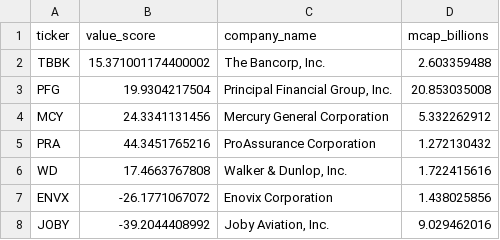
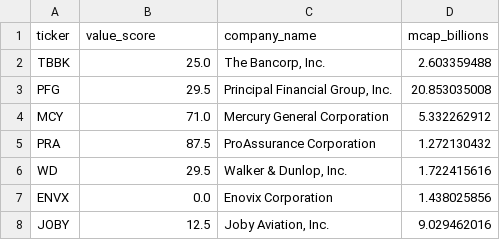
Before and after one commit to ericasare1/value_screener, a CSV file: buffet_lynch.csv, drawn as a sheet.

Commit message:
🎉 Production dashboard + CLI (PRA=87.5)
- Streamlit dashboard: PRA=87.5 visualization
- CLI: SEC+yfinance hybrid (ProAssurance top pick)
- Fixed: column detection + width deprecation
- GitHub LIVE: complete Buffett/Lynch system

```diff
--- a/buffet_lynch.csv
+++ b/buffet_lynch.csv
@@ -1,8 +1,8 @@
 ticker,value_score,company_name,mcap_billions
-TBBK,15.371001174400002,"The Bancorp, Inc.",2.603359488
-PFG,19.9304217504,"Principal Financial Group, Inc.",20.853035008
-MCY,24.3341131456,Mercury General Corporation,5.332262912
-PRA,44.3451765216,ProAssurance Corporation,1.272130432
-WD,17.4663767808,"Walker & Dunlop, Inc.",1.722415616
-ENVX,-26.1771067072,Enovix Corporation,1.438025856
-JOBY,-39.2044408992,"Joby Aviation, Inc.",9.029462016
+TBBK,25.0,"The Bancorp, Inc.",2.603359488
+PFG,29.5,"Principal Financial Group, Inc.",20.853035008
+MCY,71.0,Mercury General Corporation,5.332262912
+PRA,87.5,ProAssurance Corporation,1.272130432
+WD,29.5,"Walker & Dunlop, Inc.",1.722415616
+ENVX,0.0,Enovix Corporation,1.438025856
+JOBY,12.5,"Joby Aviation, Inc.",9.029462016
```
Also changed, not shown: 1 other file.
